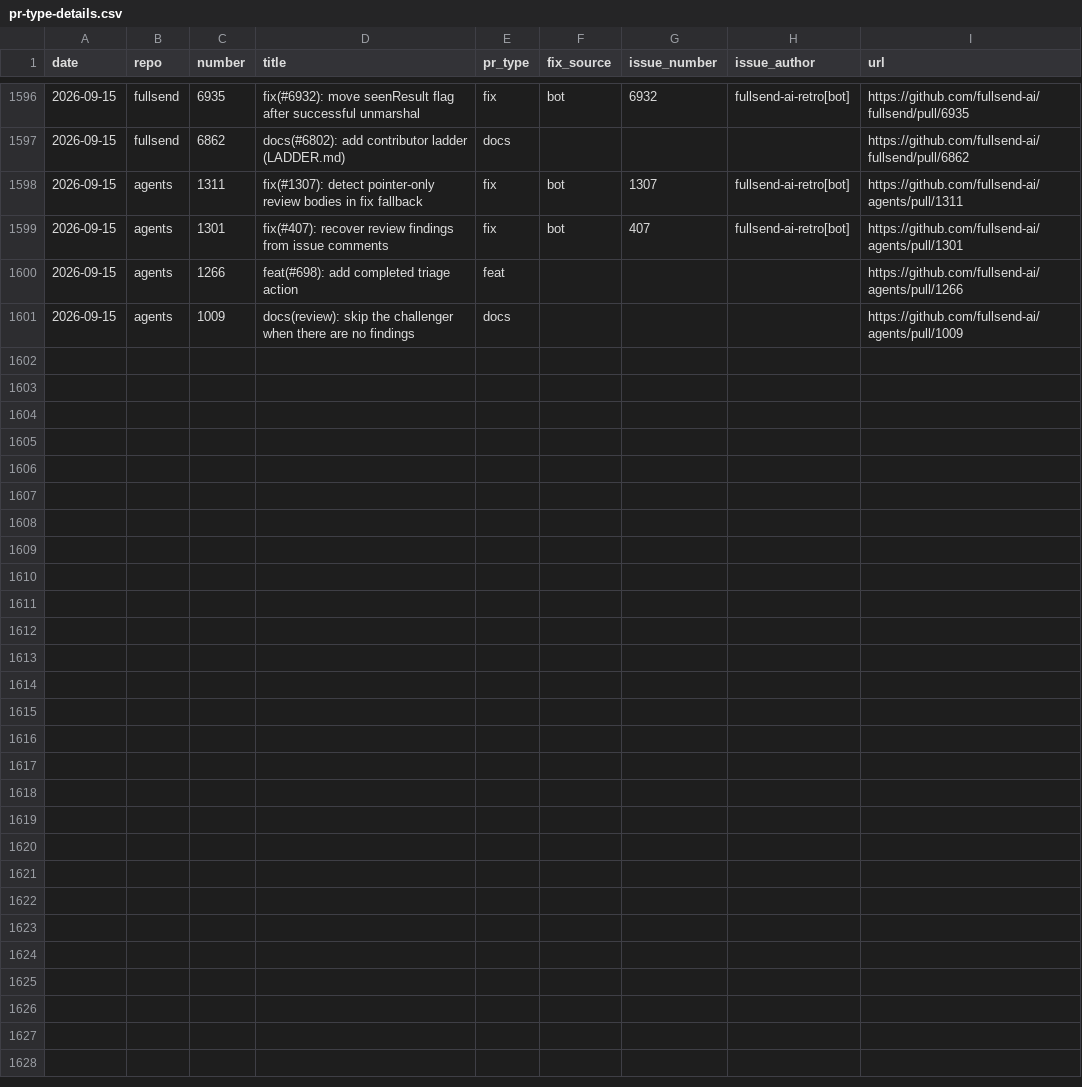
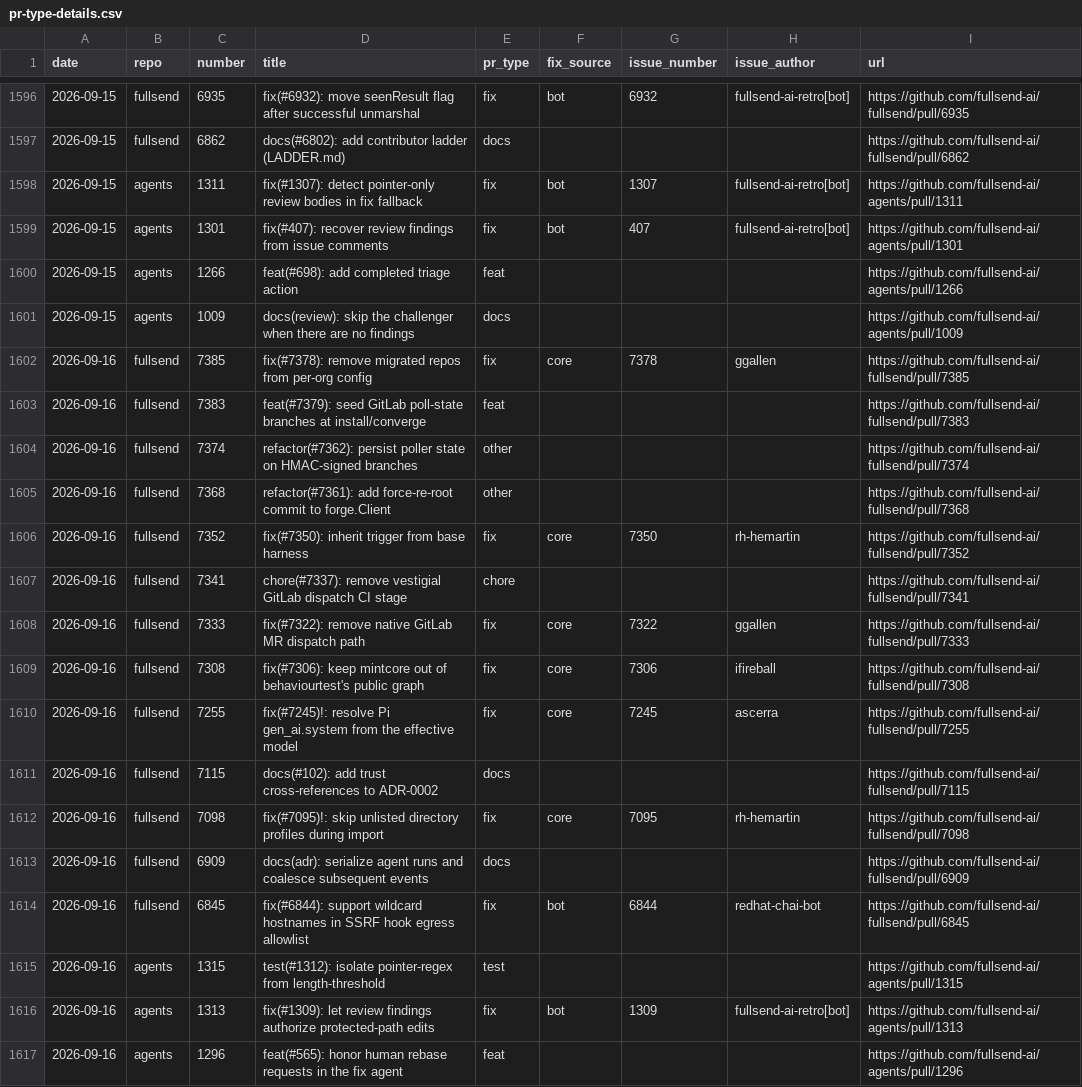
Before and after one commit to jflowers/fullsend-ai-metrics, a CSV file: docs/pr-type-details.csv, drawn as a sheet; only a part is shown, gaps mark what is left out.

```diff
--- a/docs/pr-type-details.csv
+++ b/docs/pr-type-details.csv
@@ -1601 +1601,17 @@ date,repo,number,title,pr_type,fix_source,issue_number,issue_author,url
 2026-09-15,agents,1009,docs(review): skip the challenger when there are no findings,docs,,,,https://github.com/fullsend-ai/agents/pull/1009
+2026-09-16,fullsend,7385,fix(#7378): remove migrated repos from per-org config,fix,core,7378,ggallen,https://github.com/fullsend-ai/fullsend/pull/7385
+2026-09-16,fullsend,7383,feat(#7379): seed GitLab poll-state branches at install/converge,feat,,,,https://github.com/fullsend-ai/fullsend/pull/7383
+2026-09-16,fullsend,7374,refactor(#7362): persist poller state on HMAC-signed branches,other,,,,https://github.com/fullsend-ai/fullsend/pull/7374
+2026-09-16,fullsend,7368,refactor(#7361): add force-re-root commit to forge.Client,other,,,,https://github.com/fullsend-ai/fullsend/pull/7368
+2026-09-16,fullsend,7352,fix(#7350): inherit trigger from base harness,fix,core,7350,rh-hemartin,https://github.com/fullsend-ai/fullsend/pull/7352
+2026-09-16,fullsend,7341,chore(#7337): remove vestigial GitLab dispatch CI stage,chore,,,,https://github.com/fullsend-ai/fullsend/pull/7341
+2026-09-16,fullsend,7333,fix(#7322): remove native GitLab MR dispatch path,fix,core,7322,ggallen,https://github.com/fullsend-ai/fullsend/pull/7333
+2026-09-16,fullsend,7308,fix(#7306): keep mintcore out of behaviourtest's public graph,fix,core,7306,ifireball,https://github.com/fullsend-ai/fullsend/pull/7308
+2026-09-16,fullsend,7255,fix(#7245)!: resolve Pi gen_ai.system from the effective model,fix,core,7245,ascerra,https://github.com/fullsend-ai/fullsend/pull/7255
+2026-09-16,fullsend,7115,docs(#102): add trust cross-references to ADR-0002,docs,,,,https://github.com/fullsend-ai/fullsend/pull/7115
+2026-09-16,fullsend,7098,fix(#7095)!: skip unlisted directory profiles during import,fix,core,7095,rh-hemartin,https://github.com/fullsend-ai/fullsend/pull/7098
+2026-09-16,fullsend,6909,docs(adr): serialize agent runs and coalesce subsequent events,docs,,,,https://github.com/fullsend-ai/fullsend/pull/6909
+2026-09-16,fullsend,6845,fix(#6844): support wildcard hostnames in SSRF hook egress allowlist,fix,bot,6844,redhat-chai-bot,https://github.com/fullsend-ai/fullsend/pull/6845
+2026-09-16,agents,1315,test(#1312): isolate pointer-regex from length-threshold,test,,,,https://github.com/fullsend-ai/agents/pull/1315
+2026-09-16,agents,1313,fix(#1309): let review findings authorize protected-path edits,fix,bot,1309,fullsend-ai-retro[bot],https://github.com/fullsend-ai/agents/pull/1313
+2026-09-16,agents,1296,feat(#565): honor human rebase requests in the fix agent,feat,,,,https://github.com/fullsend-ai/agents/pull/1296
```
Also changed, not shown: docs/community-details.csv, docs/community.csv, 3 other files.
